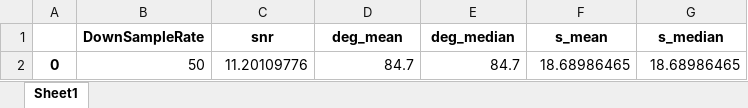
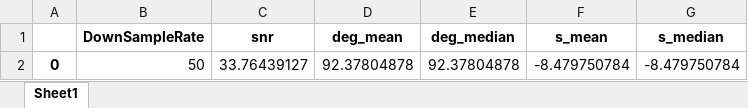
Before and after one commit to VincentHuang89/BoatTrajectory, an Excel workbook: res.xlsx, sheet Sheet1, drawn as a sheet; values as stored, in another font and other column widths than the file's, no borders; removed rows and columns are numbered as before the commit, all else as after; the diff names each change by its address in the sheet, - before the commit and + after, or states it on an @@ line.

```diff
--- a/res.xlsx (sheet Sheet1)
+++ b/res.xlsx (sheet Sheet1)
-row 2: 0 | 50 | 11.20109776 | 84.7 | 84.7 | 18.68986465 | 18.68986465
+row 2: 0 | 50 | 33.76439127 | 92.37804878 | 92.37804878 | -8.479750784 | -8.479750784
```
Also changed, not shown: 船只轨迹计算结果.xlsx, 17 other files.
